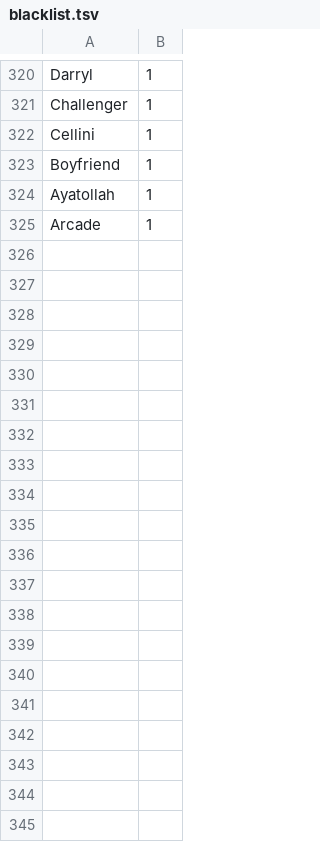
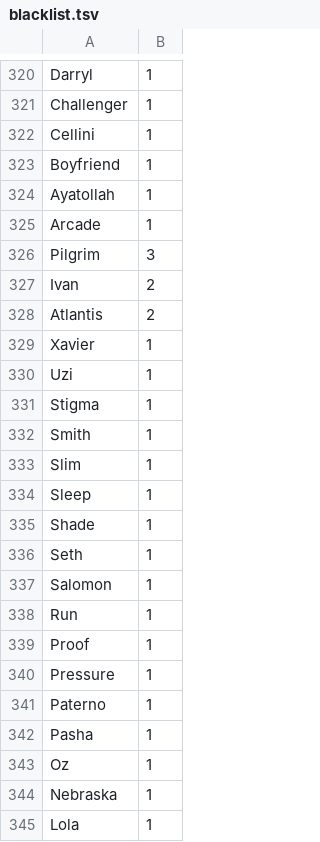
Before and after one commit to weltliteratur/vossanto, a TSV file: theof/blacklist.tsv, drawn as a sheet; only a part is shown, gaps mark what is left out; the diff covers the shown part only; the diff names each change by its address in the sheet, - before the commit and + after, or states it on an @@ line.

Commit message:
+1992

```diff
--- a/theof/blacklist.tsv
+++ b/theof/blacklist.tsv
+row 326: Pilgrim | 3
+row 327: Ivan | 2
+row 328: Atlantis | 2
+row 329: Xavier | 1
+row 330: Uzi | 1
+row 331: Stigma | 1
+row 332: Smith | 1
+row 333: Slim | 1
+row 334: Sleep | 1
+row 335: Shade | 1
+row 336: Seth | 1
+row 337: Salomon | 1
+row 338: Run | 1
+row 339: Proof | 1
+row 340: Pressure | 1
+row 341: Paterno | 1
+row 342: Pasha | 1
+row 343: Oz | 1
+row 344: Nebraska | 1
+row 345: Lola | 1
```
Also changed, not shown: 14 added rows elsewhere in this file.
